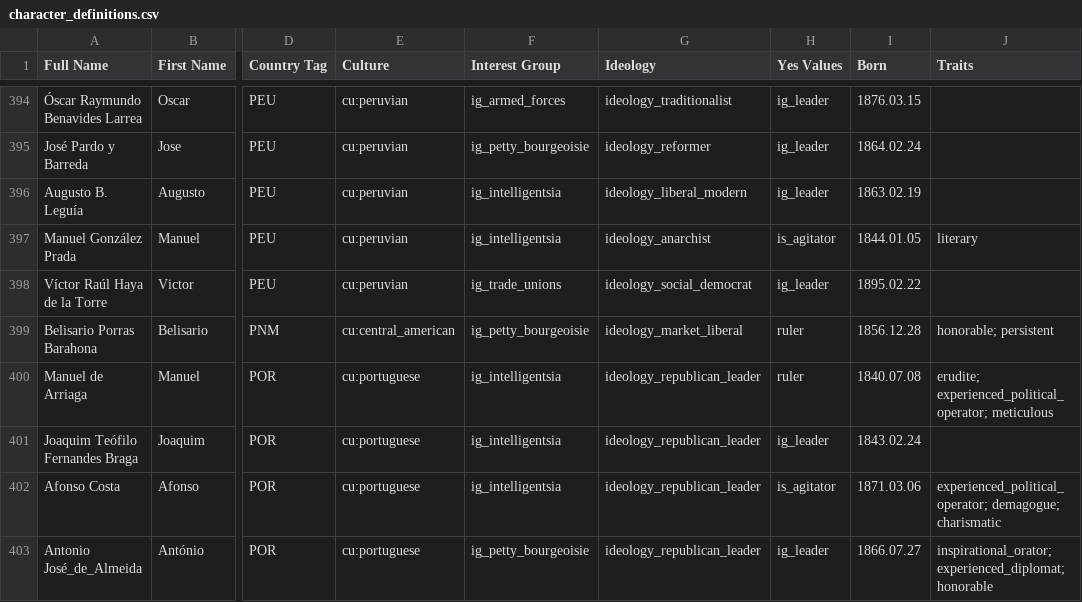
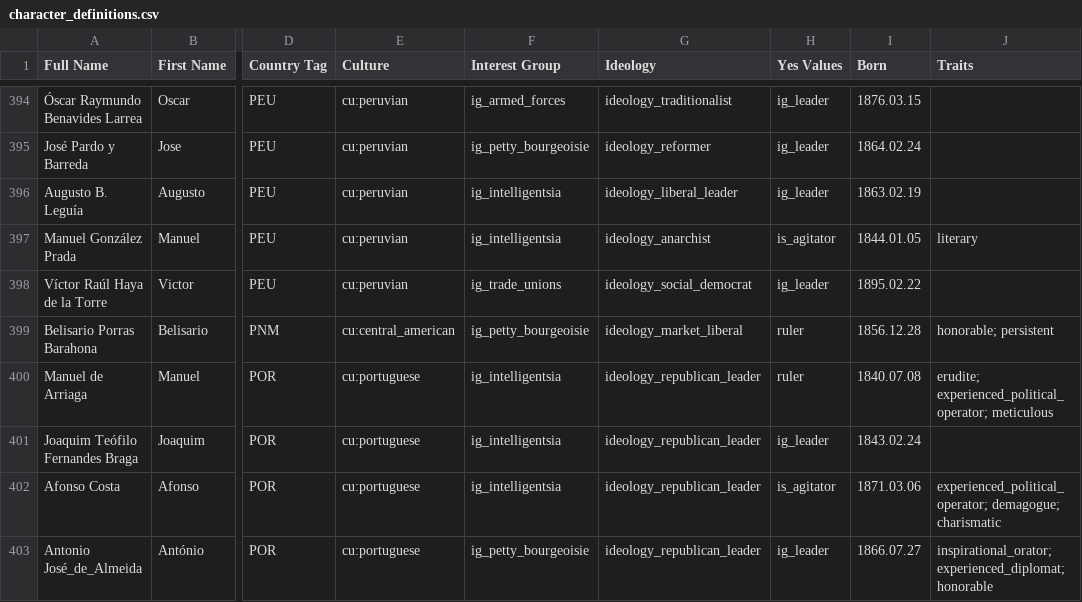
Before and after one commit to AlexJFDev/Vic3-World-War-One-Mod, a CSV file: scripts/mod/data/character_definitions.csv, drawn as a sheet; only a part is shown, gaps mark what is left out; the diff covers the shown part only; the diff names each change by its address in the sheet, - before the commit and + after, or states it on an @@ line.

```diff
--- a/scripts/mod/data/character_definitions.csv
+++ b/scripts/mod/data/character_definitions.csv
-G396 (Ideology): ideology_liberal_modern
+G396 (Ideology): ideology_liberal_leader
```
Also changed, not shown: 8 edited cells elsewhere in this file, 2 other files.
